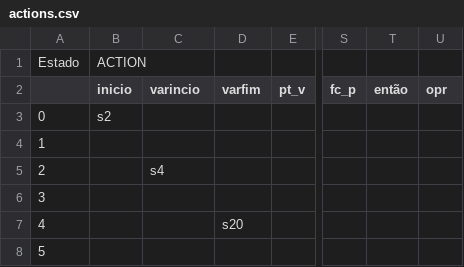
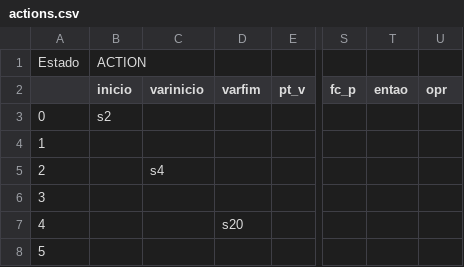
Before and after one commit to OtavioPontes/T2-OtavioPontes-20221, a CSV file: assets/actions.csv, drawn as a sheet; only a part is shown, gaps mark what is left out; the diff names each change by its address in the sheet, - before the commit and + after, or states it on an @@ line.

```diff
--- a/assets/actions.csv
+++ b/assets/actions.csv
-C2: varincio
+C2: varinicio
-T2: então
+T2: entao
```
Also changed, not shown: 10 other files.
